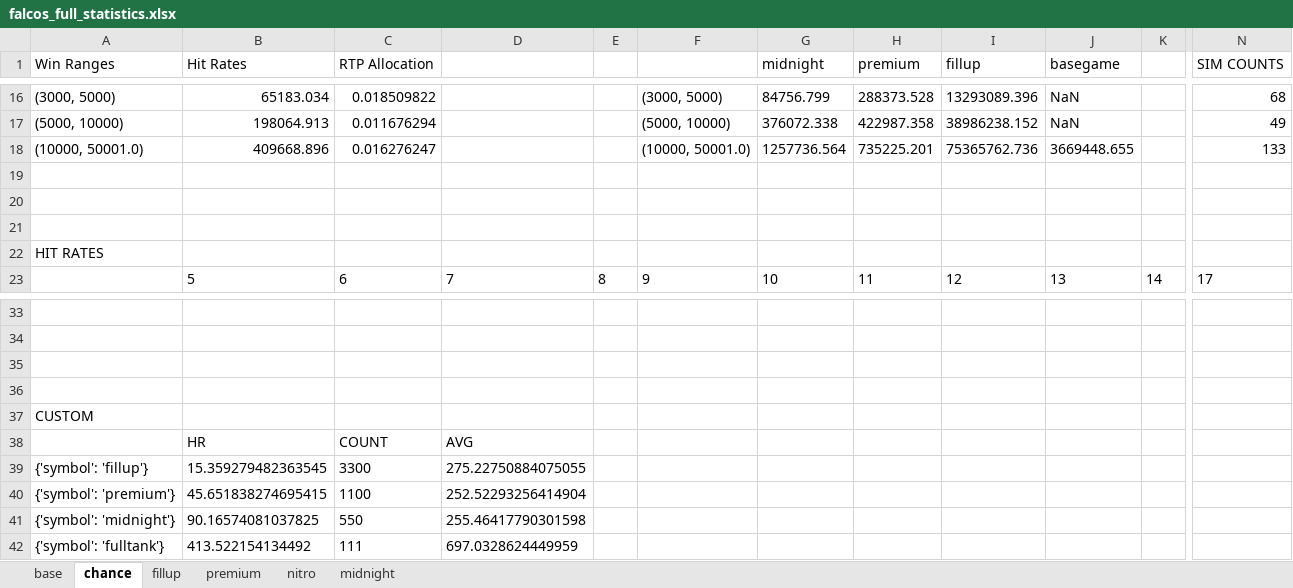
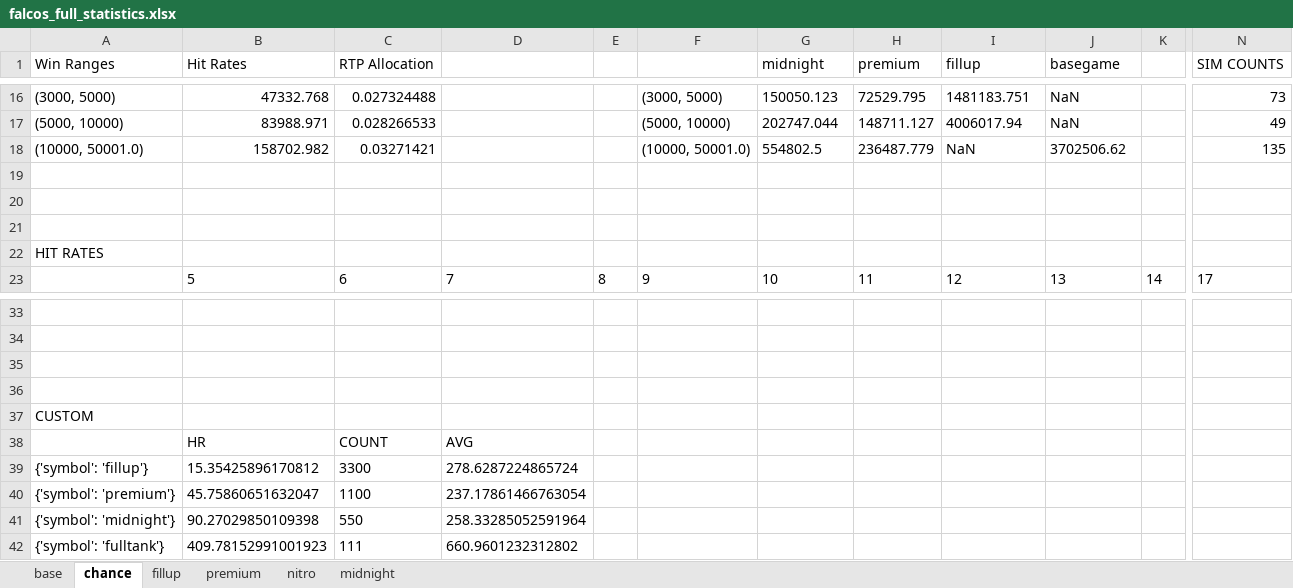
Before and after one commit to zeqpz/falcos, an Excel workbook: math-sdk/games/falcos/library/falcos_full_statistics.xlsx, sheet chance, drawn as a sheet; only a part is shown, gaps mark what is left out; values as stored, in another font and other column widths than the file's, no borders; the diff covers the shown part only; the diff names each change by its address in the sheet, - before the commit and + after, or states it on an @@ line.

```diff
--- a/math-sdk/games/falcos/library/falcos_full_statistics.xlsx (sheet chance)
+++ b/math-sdk/games/falcos/library/falcos_full_statistics.xlsx (sheet chance)
-B16 (Hit Rates): 65183.034
+B16 (Hit Rates): 47332.768
-C16 (RTP Allocation): 0.018509822
+C16 (RTP Allocation): 0.027324488
-G16 (midnight): 84756.799
+G16 (midnight): 150050.123
-H16 (premium): 288373.528
+H16 (premium): 72529.795
-I16 (fillup): 13293089.396
+I16 (fillup): 1481183.751
-N16 (SIM COUNTS): 68
+N16 (SIM COUNTS): 73
-B17 (Hit Rates): 198064.913
+B17 (Hit Rates): 83988.971
-C17 (RTP Allocation): 0.011676294
+C17 (RTP Allocation): 0.028266533
-G17 (midnight): 376072.338
+G17 (midnight): 202747.044
-H17 (premium): 422987.358
+H17 (premium): 148711.127
-I17 (fillup): 38986238.152
+I17 (fillup): 4006017.94
-B18 (Hit Rates): 409668.896
+B18 (Hit Rates): 158702.982
-C18 (RTP Allocation): 0.016276247
+C18 (RTP Allocation): 0.03271421
-G18 (midnight): 1257736.564
+G18 (midnight): 554802.5
-H18 (premium): 735225.201
+H18 (premium): 236487.779
-I18 (fillup): 75365762.736
+I18 (fillup): NaN
-J18 (basegame): 3669448.655
+J18 (basegame): 3702506.62
-N18 (SIM COUNTS): 133
+N18 (SIM COUNTS): 135
-B39 (Hit Rates): 15.359279482363545
+B39 (Hit Rates): 15.35425896170812
-D39: 275.22750884075055
+D39: 278.6287224865724
-B40 (Hit Rates): 45.651838274695415
+B40 (Hit Rates): 45.75860651632047
-D40: 252.52293256414904
+D40: 237.17861466763054
-B41 (Hit Rates): 90.16574081037825
+B41 (Hit Rates): 90.27029850109398
-D41: 255.46417790301598
+D41: 258.33285052591964
-B42 (Hit Rates): 413.522154134492
+B42 (Hit Rates): 409.78152991001923
-D42: 697.0328624449959
+D42: 660.9601232312802
```
Also changed, not shown: 86 edited cells elsewhere in this sheet, sheet base, 16 other files.
